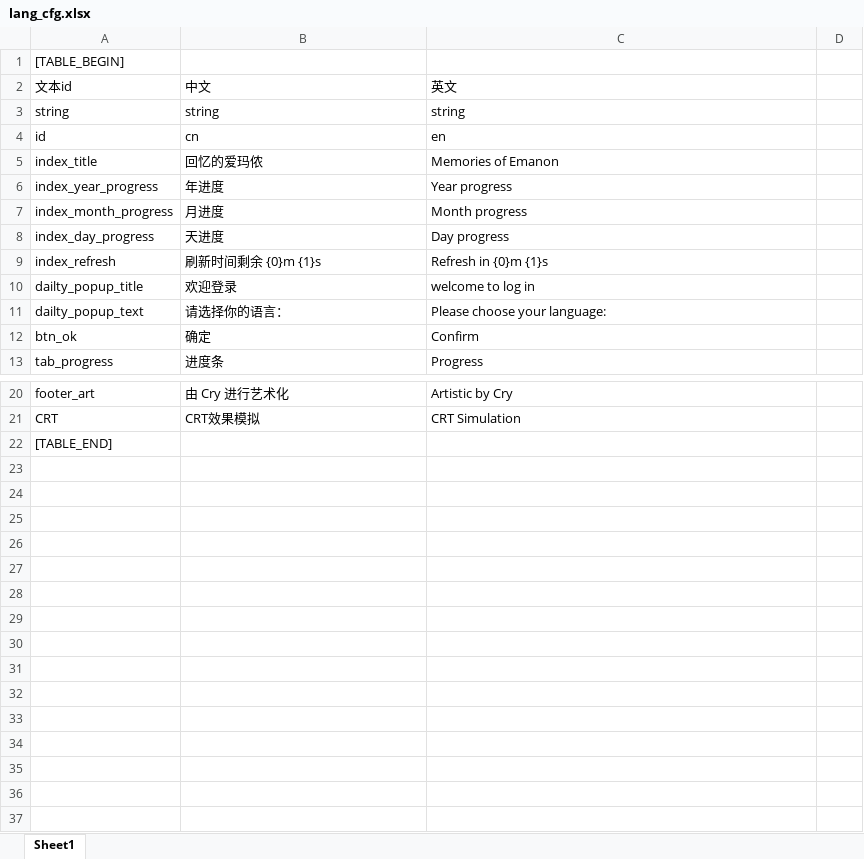
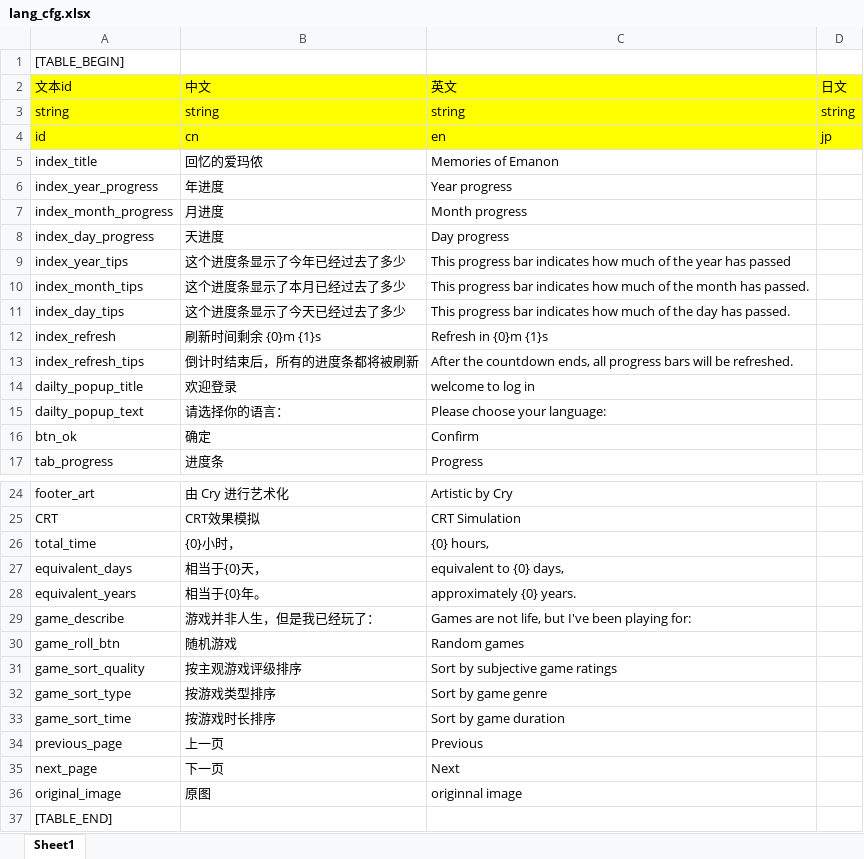
Before and after one commit to jianzou1/Emanon, an Excel workbook: cfg/excel/lang_cfg.xlsx, sheet Sheet1, drawn as a sheet; only a part is shown, gaps mark what is left out; values as stored, in another font and other column widths than the file's, no borders; the diff names each change by its address in the sheet, - before the commit and + after, or states it on an @@ line.

Commit message:
opmize game page, added tips and gallery language

```diff
--- a/cfg/excel/lang_cfg.xlsx (sheet Sheet1)
+++ b/cfg/excel/lang_cfg.xlsx (sheet Sheet1)
-A2:D4 fill: none
+A2:D4 fill: #FFFF00
-D2: (empty)
+D2: 日文
-D3 (日文): (empty)
+D3 (日文): string
-D4 (日文): (empty)
+D4 (日文): jp
+row 9: index_year_tips | 这个进度条显示了今年已经过去了多少 | This progress bar indicates how much of the year has passed
+row 10: index_month_tips | 这个进度条显示了本月已经过去了多少 | This progress bar indicates how much of the month has passed.
+row 11: index_day_tips | 这个进度条显示了今天已经过去了多少 | This progress bar indicates how much of the day has passed.
+row 13: index_refresh_tips | 倒计时结束后，所有的进度条都将被刷新 | After the countdown ends, all progress bars will be refreshed.
+row 26: total_time | {0}小时， | {0} hours,
+row 27: equivalent_days | 相当于{0}天， | equivalent to {0} days,
+row 28: equivalent_years | 相当于{0}年。 | approximately {0} years.
+row 29: game_describe | 游戏并非人生，但是我已经玩了： | Games are not life, but I've been playing for:
+row 30: game_roll_btn | 随机游戏 | Random games
+row 31: game_sort_quality | 按主观游戏评级排序 | Sort by subjective game ratings
+row 32: game_sort_type | 按游戏类型排序 | Sort by game genre
+row 33: game_sort_time | 按游戏时长排序 | Sort by game duration
+row 34: previous_page | 上一页 | Previous
+row 35: next_page | 下一页 | Next
+row 36: original_image | 原图 | originnal image
```
Also changed, not shown: cfg/excel/article_cfg.xlsx, cfg/excel/game_time_cfg.xlsx, 11 other files.
